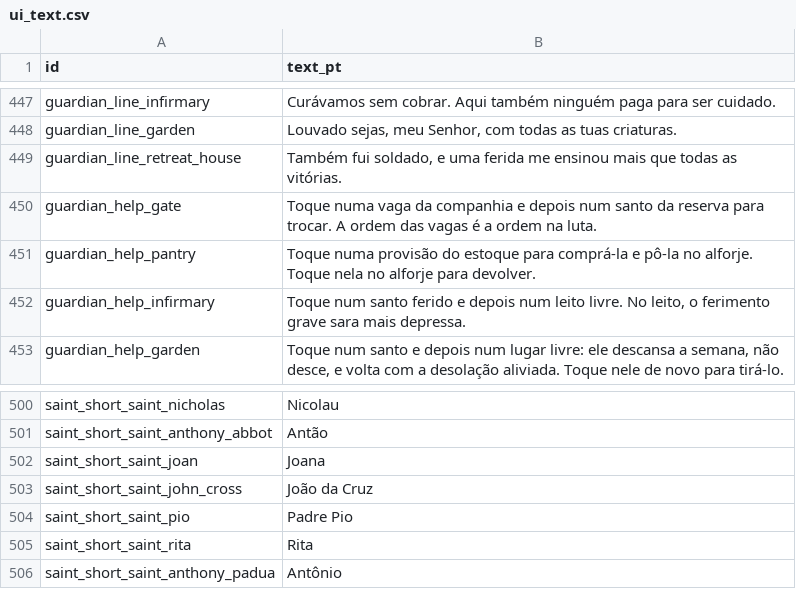
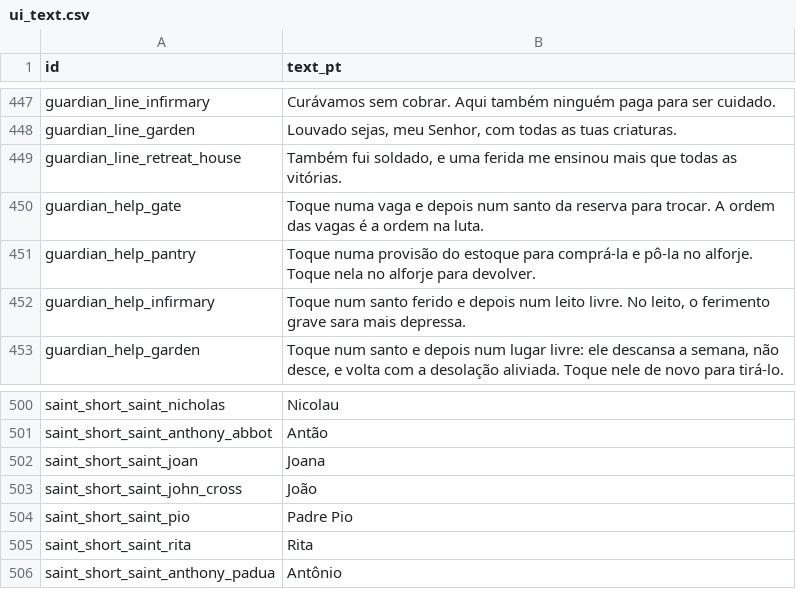
Before and after one commit to alnsouza90/Ad-Inferos---RPG, a CSV file: docs/balance/ui_text.csv, drawn as a sheet; only a part is shown, gaps mark what is left out.

```diff
--- a/docs/balance/ui_text.csv
+++ b/docs/balance/ui_text.csv
@@ -449,3 +449,3 @@ guardian_line_garden,"Louvado sejas, meu Senhor, com todas as tuas criaturas."
 guardian_line_retreat_house,"Também fui soldado, e uma ferida me ensinou mais que todas as vitórias."
-guardian_help_gate,"Toque numa vaga da companhia e depois num santo da reserva para trocar. A ordem das vagas é a ordem na luta."
+guardian_help_gate,"Toque numa vaga e depois num santo da reserva para trocar. A ordem das vagas é a ordem na luta."
 guardian_help_pantry,"Toque numa provisão do estoque para comprá-la e pô-la no alforje. Toque nela no alforje para devolver."
@@ -502,3 +502,3 @@ saint_short_saint_anthony_abbot,Antão
 saint_short_saint_joan,Joana
-saint_short_saint_john_cross,João da Cruz
+saint_short_saint_john_cross,João
 saint_short_saint_pio,Padre Pio
```
Also changed, not shown: 35 other files.
